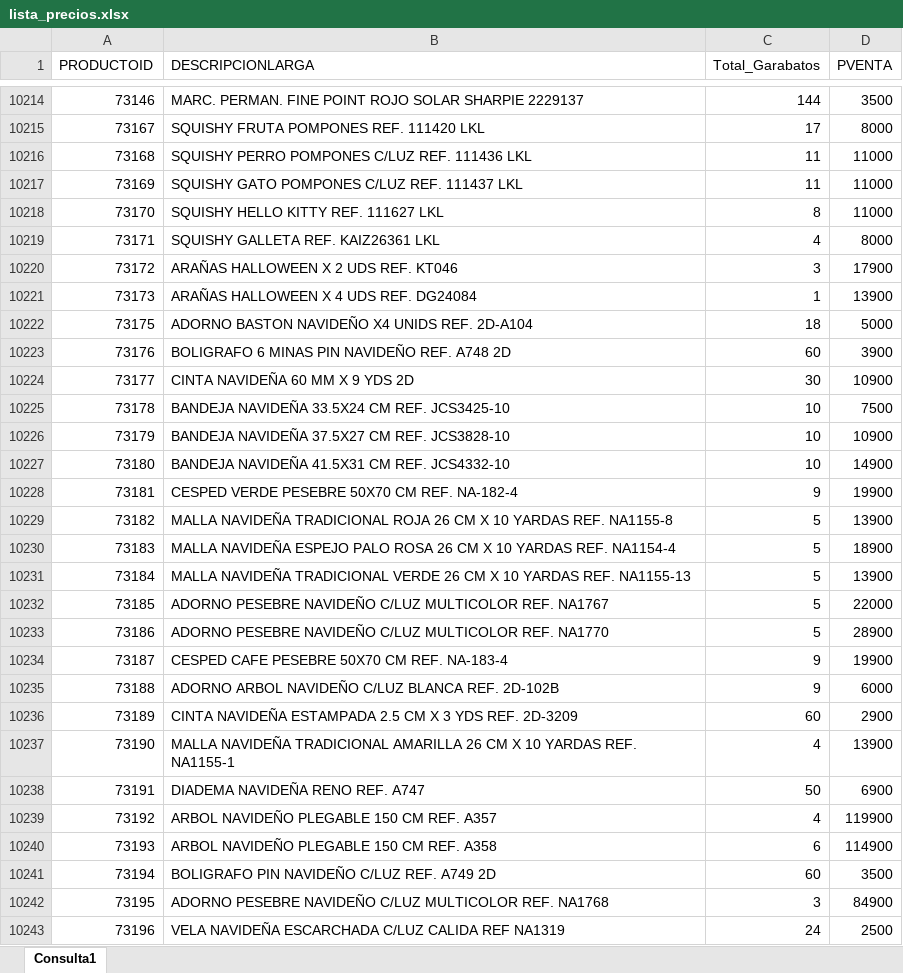
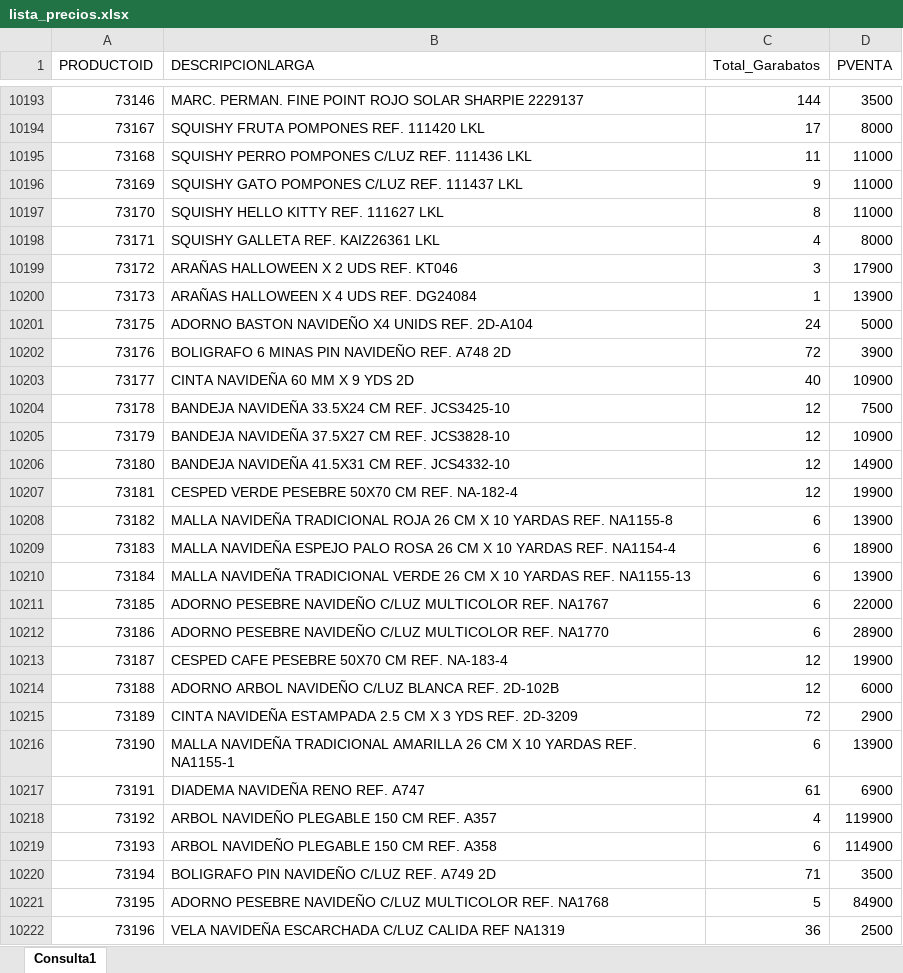
Before and after one commit to garabatos-papeleria/lista-de-productos, an Excel workbook: lista_precios.xlsx, sheet Consulta1, drawn as a sheet; only a part is shown, gaps mark what is left out; values as stored, in another font and other column widths than the file's, no borders; table styles not drawn; addresses are those after the commit; the diff covers the shown part only; the diff names each change by its address in the sheet, - before the commit and + after, or states it on an @@ line.

Commit message:
Add files via upload

```diff
--- a/lista_precios.xlsx (sheet Consulta1)
+++ b/lista_precios.xlsx (sheet Consulta1)
-C10196 (Total_Garabatos): 11
+C10196 (Total_Garabatos): 9
-C10201 (Total_Garabatos): 18
+C10201 (Total_Garabatos): 24
-C10202 (Total_Garabatos): 60
+C10202 (Total_Garabatos): 72
-C10203 (Total_Garabatos): 30
+C10203 (Total_Garabatos): 40
-C10204:C10206 (Total_Garabatos): 10
+C10204:C10206 (Total_Garabatos): 12
-C10207 (Total_Garabatos): 9
+C10207 (Total_Garabatos): 12
-C10208:C10212 (Total_Garabatos): 5
+C10208:C10212 (Total_Garabatos): 6
-C10213:C10214 (Total_Garabatos): 9
+C10213:C10214 (Total_Garabatos): 12
-C10215 (Total_Garabatos): 60
+C10215 (Total_Garabatos): 72
-C10216 (Total_Garabatos): 4
+C10216 (Total_Garabatos): 6
-C10217 (Total_Garabatos): 50
+C10217 (Total_Garabatos): 61
-C10220 (Total_Garabatos): 60
+C10220 (Total_Garabatos): 71
-C10221 (Total_Garabatos): 3
+C10221 (Total_Garabatos): 5
-C10222 (Total_Garabatos): 24
+C10222 (Total_Garabatos): 36
```
Also changed, not shown: 8 added rows, 28 removed rows and 993 edited cells elsewhere in this sheet.
